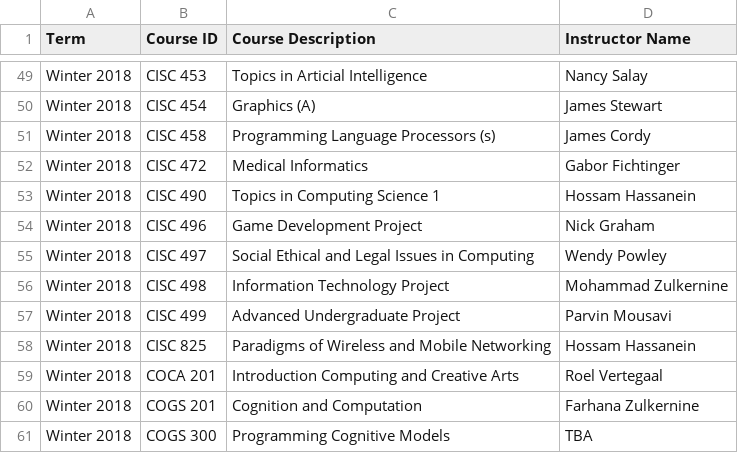
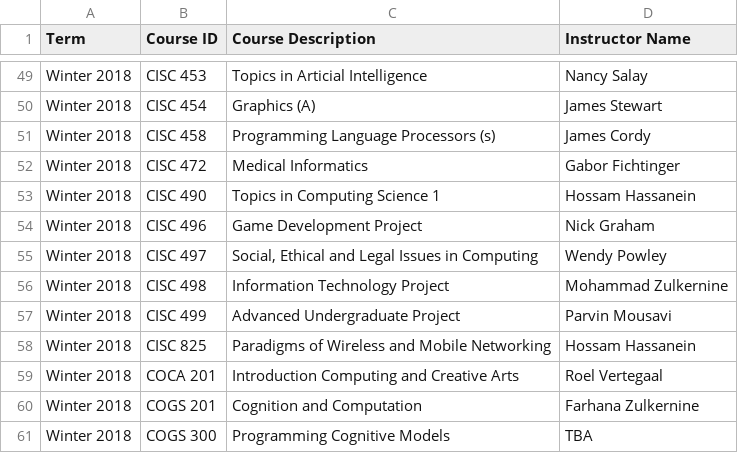
Before and after one commit to johnjmartin/ta-application-site, a CSV file: public/courselist.csv, drawn as a sheet; only a part is shown, gaps mark what is left out; the diff names each change by its address in the sheet, - before the commit and + after, or states it on an @@ line.

```diff
--- a/public/courselist.csv
+++ b/public/courselist.csv
-C55 (Course Description): Social Ethical and Legal Issues in Computing
+C55 (Course Description): Social, Ethical and Legal Issues in Computing
```
Also changed, not shown: 3 other files.
